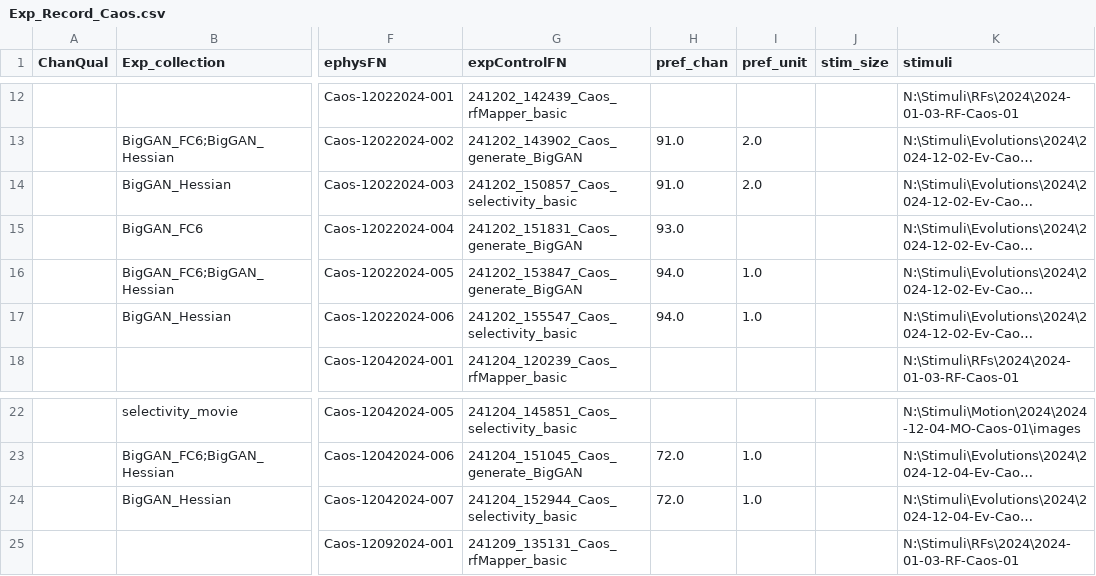
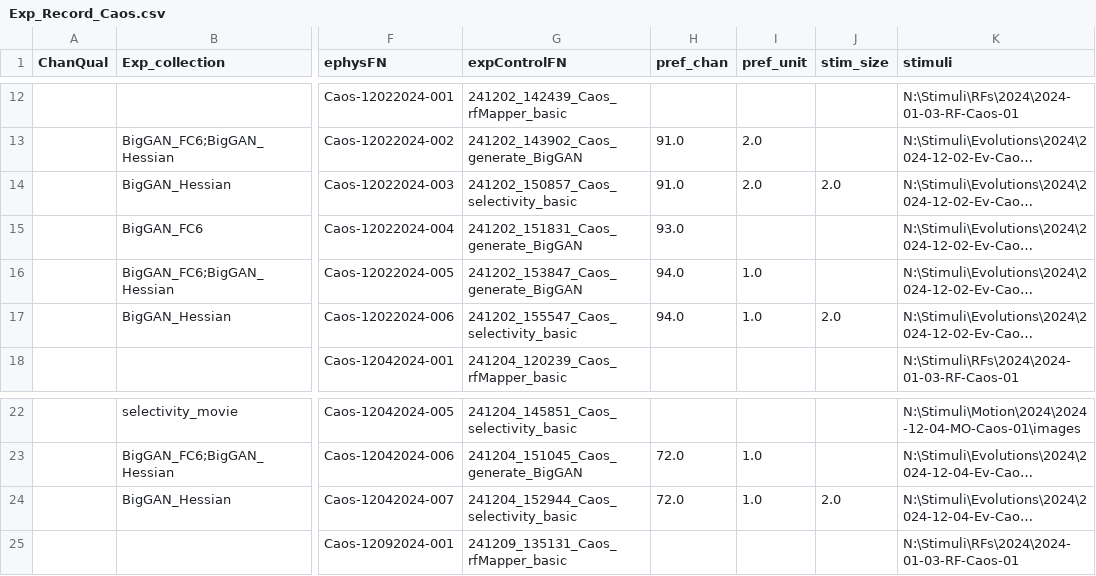
Before and after one commit to Animadversio/Neuro-ActMax-GAN-comparison, a CSV file: Exp_Record_Caos.csv, drawn as a sheet; only a part is shown, gaps mark what is left out; long unchanged cells end in …; the diff names each change by its address in the sheet, - before the commit and + after, or states it on an @@ line.

```diff
--- a/Exp_Record_Caos.csv
+++ b/Exp_Record_Caos.csv
-J14 (stim_size): (empty)
+J14 (stim_size): 2.0
-J17 (stim_size): (empty)
+J17 (stim_size): 2.0
-J24 (stim_size): (empty)
+J24 (stim_size): 2.0
```
Also changed, not shown: ExpSpecTable_Augment.csv, Exp_Record_Alfa.csv.
